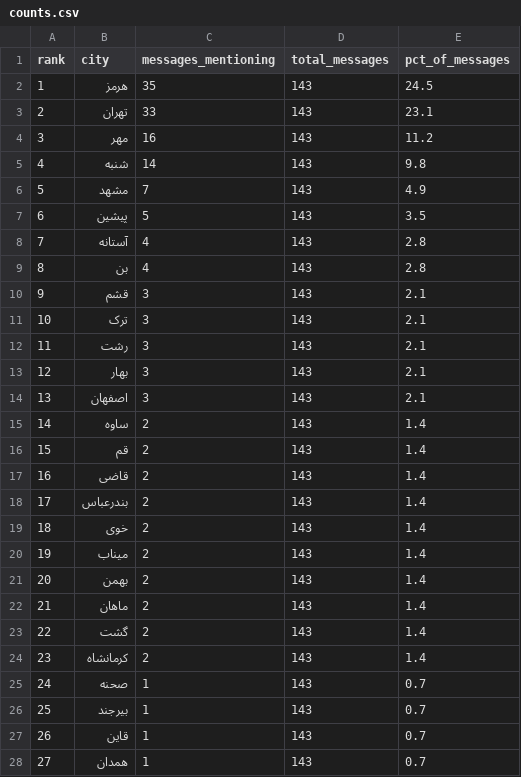
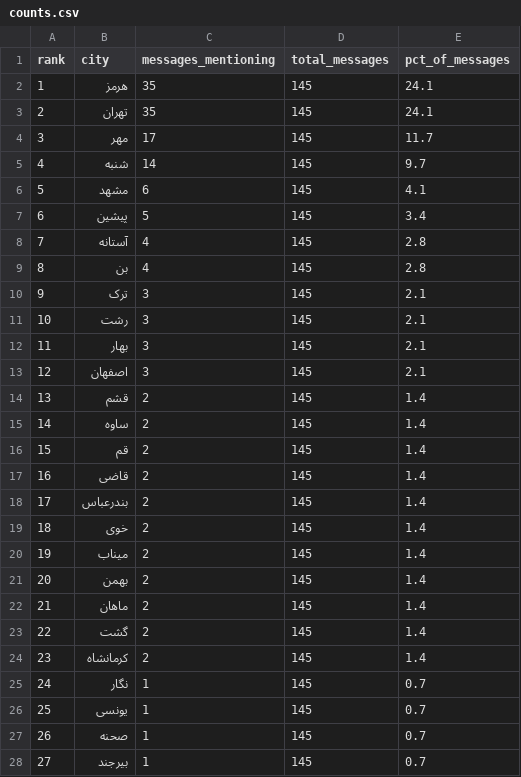
Before and after one commit to Baggiest/ZADAN, a CSV file: counts.csv, drawn as a sheet; only a part is shown; the diff covers the shown part only.

```diff
--- a/counts.csv
+++ b/counts.csv
@@ -1,28 +1,28 @@
 rank,city,messages_mentioning,total_messages,pct_of_messages
-1,هرمز,35,143,24.5
-2,تهران,33,143,23.1
-3,مهر,16,143,11.2
-4,شنبه,14,143,9.8
-5,مشهد,7,143,4.9
-6,پیشین,5,143,3.5
-7,آستانه,4,143,2.8
-8,بن,4,143,2.8
-9,قشم,3,143,2.1
-10,ترک,3,143,2.1
-11,رشت,3,143,2.1
-12,بهار,3,143,2.1
-13,اصفهان,3,143,2.1
-14,ساوه,2,143,1.4
-15,قم,2,143,1.4
-16,قاضی,2,143,1.4
-17,بندرعباس,2,143,1.4
-18,خوی,2,143,1.4
-19,میناب,2,143,1.4
-20,بهمن,2,143,1.4
-21,ماهان,2,143,1.4
-22,گشت,2,143,1.4
-23,کرمانشاه,2,143,1.4
-24,صحنه,1,143,0.7
-25,بیرجند,1,143,0.7
-26,قاین,1,143,0.7
-27,همدان,1,143,0.7
+1,هرمز,35,145,24.1
+2,تهران,35,145,24.1
+3,مهر,17,145,11.7
+4,شنبه,14,145,9.7
+5,مشهد,6,145,4.1
+6,پیشین,5,145,3.4
+7,آستانه,4,145,2.8
+8,بن,4,145,2.8
+9,ترک,3,145,2.1
+10,رشت,3,145,2.1
+11,بهار,3,145,2.1
+12,اصفهان,3,145,2.1
+13,قشم,2,145,1.4
+14,ساوه,2,145,1.4
+15,قم,2,145,1.4
+16,قاضی,2,145,1.4
+17,بندرعباس,2,145,1.4
+18,خوی,2,145,1.4
+19,میناب,2,145,1.4
+20,بهمن,2,145,1.4
+21,ماهان,2,145,1.4
+22,گشت,2,145,1.4
+23,کرمانشاه,2,145,1.4
+24,نگار,1,145,0.7
+25,یونسی,1,145,0.7
+26,صحنه,1,145,0.7
+27,بیرجند,1,145,0.7
```
Also changed, not shown: 85 edited cells elsewhere in this file, public/sample/counts-24h.csv, public/sample/counts-48h.csv, 2 other files.
